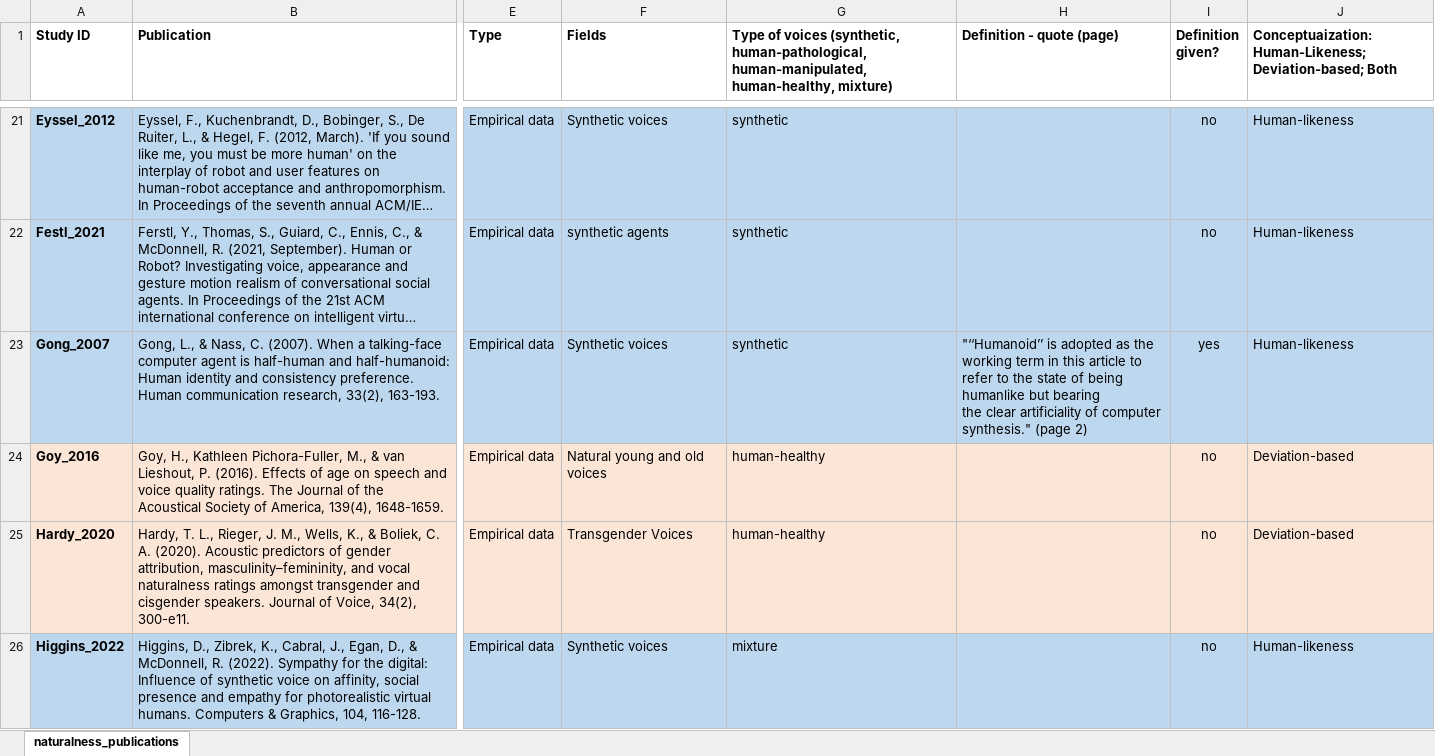
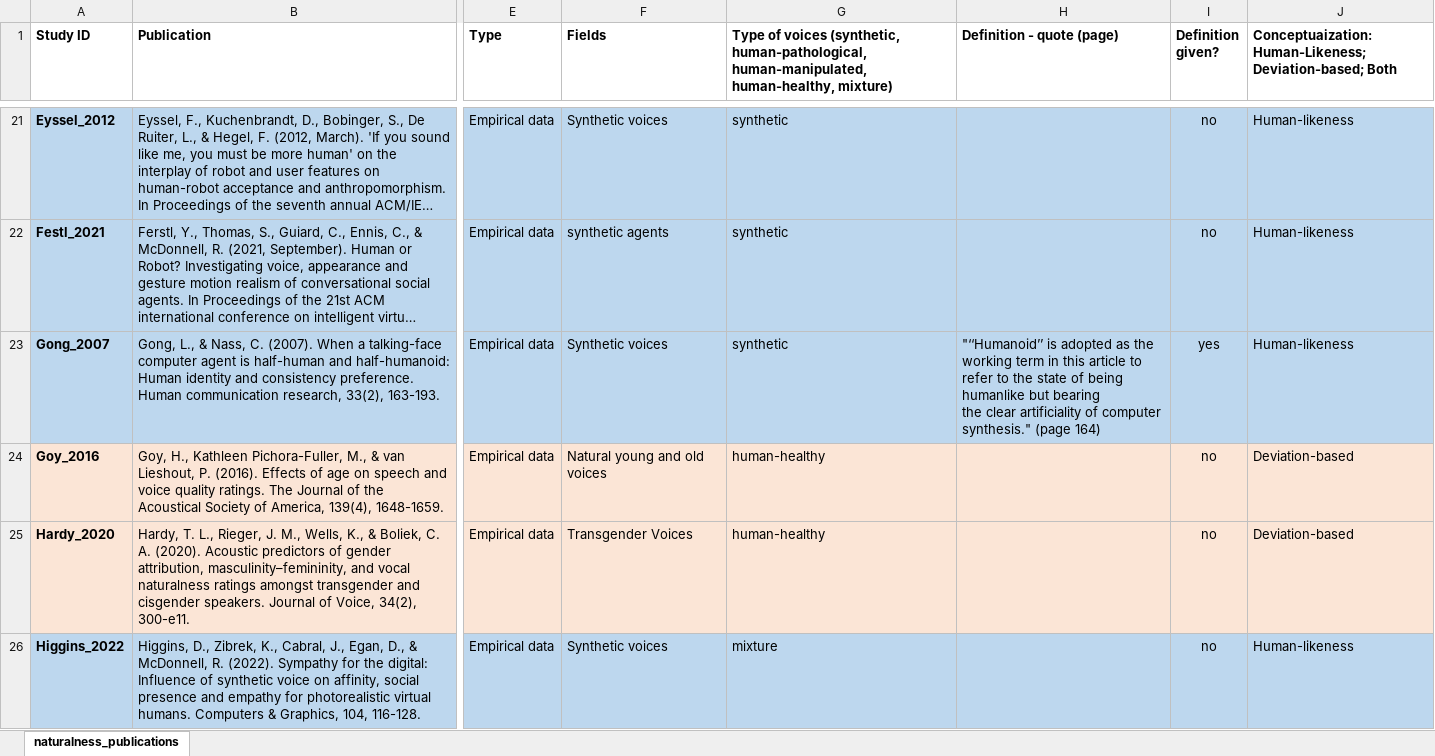
Before and after one commit to ChristineNussbaum/2024_Naturalness_Project, an Excel workbook: Opinion_paper/OSF/Literature_overview_72_publications.xlsx, sheet naturalness_publications, drawn as a sheet; only a part is shown, gaps mark what is left out; long unchanged cells end in …; values as stored, in another font and other column widths than the file's, no borders; the diff covers the shown part only; the diff names each change by its address in the sheet, - before the commit and + after, or states it on an @@ line.

Commit message:
added definitions of naturalness

```diff
--- a/Opinion_paper/OSF/Literature_overview_72_publications.xlsx (sheet naturalness_publications)
+++ b/Opinion_paper/OSF/Literature_overview_72_publications.xlsx (sheet naturalness_publications)
-H23 (Definition - quote (page)): …synthesis." (page 2)
+H23 (Definition - quote (page)): …synthesis." (page 164)
```
Also changed, not shown: 23 edited cells elsewhere in this sheet, 5 other files.
